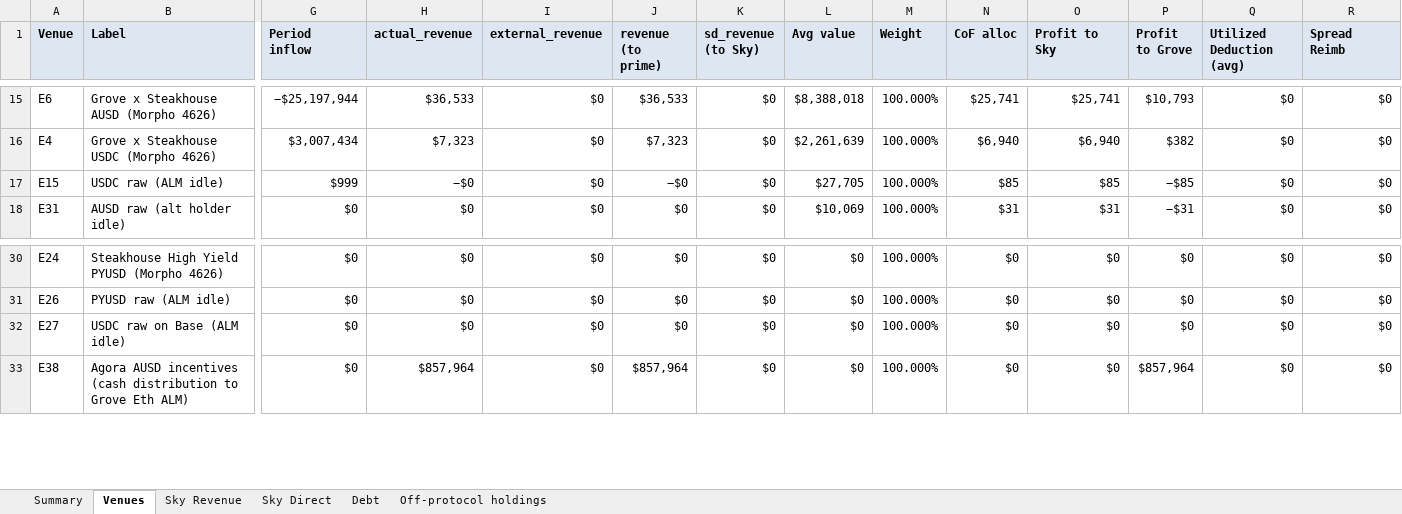
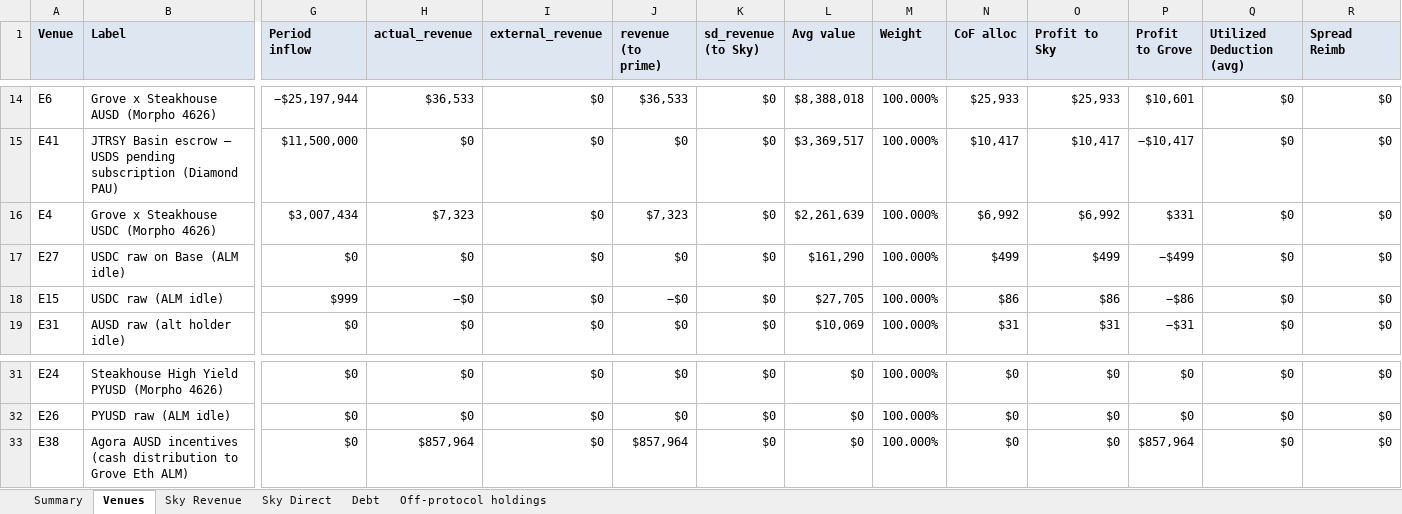
Before and after one commit to soterlabs/settlement-cycle, an Excel workbook: settlements/grove/2026-08/grove_settlement_august_2026.xlsx, sheet Venues, drawn as a sheet; only a part is shown, gaps mark what is left out; values as stored, in another font and other column widths than the file's, no borders; removed rows and columns are numbered as before the commit, all else as after; rows hold the shown columns only; the diff covers the shown part only; the diff names each change by its address in the sheet, - before the commit and + after, or states it on an @@ line.

```diff
--- a/settlements/grove/2026-08/grove_settlement_august_2026.xlsx (sheet Venues)
+++ b/settlements/grove/2026-08/grove_settlement_august_2026.xlsx (sheet Venues)
-N14 (CoF alloc): $25,741
+N14 (CoF alloc): $25,933
-O14 (Profit to Sky): $25,741
+O14 (Profit to Sky): $25,933
-P14 (Profit to Grove): $10,793
+P14 (Profit to Grove): $10,601
+row 15: E41 | JTRSY Basin escrow — USDS pending subscription (Diamond PAU) | $11,500,000 | $0 | $0 | $0 | $0 | $3,369,517 | 100.000% | $10,417 | $10,417 | −$10,417 | $0 | $0
-N16 (CoF alloc): $6,940
+N16 (CoF alloc): $6,992
-O16 (Profit to Sky): $6,940
+O16 (Profit to Sky): $6,992
-P16 (Profit to Grove): $382
+P16 (Profit to Grove): $331
+row 17: E27 | USDC raw on Base (ALM idle) | $0 | $0 | $0 | $0 | $0 | $161,290 | 100.000% | $499 | $499 | −$499 | $0 | $0
-N18 (CoF alloc): $85
+N18 (CoF alloc): $86
-O18 (Profit to Sky): $85
+O18 (Profit to Sky): $86
-P18 (Profit to Grove): −$85
+P18 (Profit to Grove): −$86
-row 32: E27 | USDC raw on Base (ALM idle) | $0 | $0 | $0 | $0 | $0 | $0 | 100.000% | $0 | $0 | $0 | $0 | $0
```
Also changed, not shown: 1 removed row and 30 edited cells elsewhere in this sheet, sheet Summary, 5 other files.
